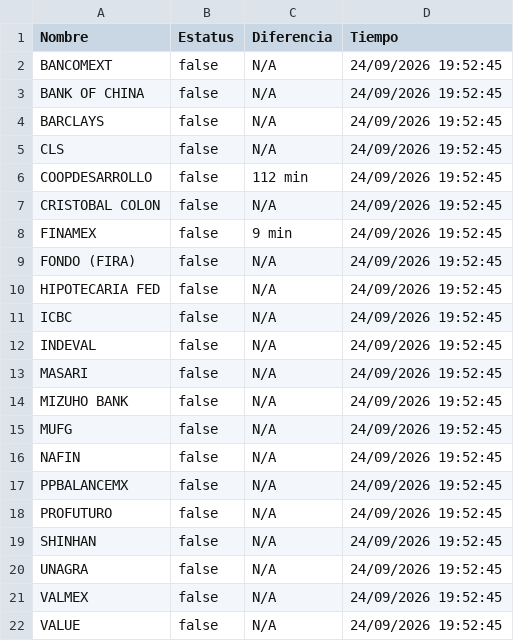
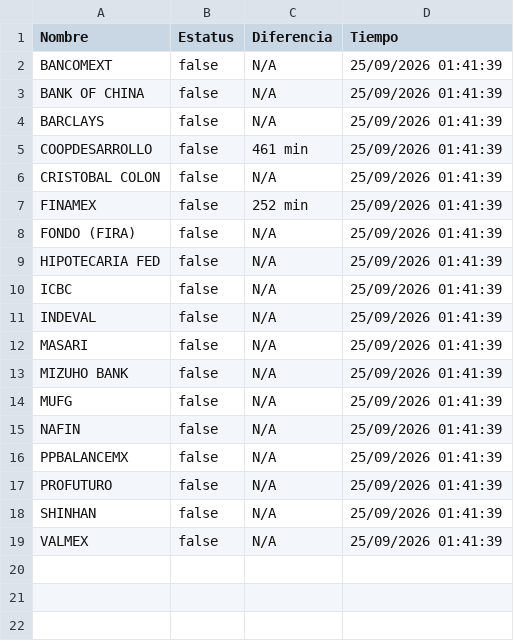
Before and after one commit to mali1412/monspei-scrapper, a CSV file: salidas/desconectados.csv, drawn as a sheet.

```diff
--- a/salidas/desconectados.csv
+++ b/salidas/desconectados.csv
@@ -1,22 +1,19 @@
 Nombre,Estatus,Diferencia,Tiempo
-"BANCOMEXT",false,N/A,24/09/2026 19:52:45
-"BANK OF CHINA",false,N/A,24/09/2026 19:52:45
-"BARCLAYS",false,N/A,24/09/2026 19:52:45
-"CLS",false,N/A,24/09/2026 19:52:45
-"COOPDESARROLLO",false,112 min,24/09/2026 19:52:45
-"CRISTOBAL COLON",false,N/A,24/09/2026 19:52:45
-"FINAMEX",false,9 min,24/09/2026 19:52:45
-"FONDO (FIRA)",false,N/A,24/09/2026 19:52:45
-"HIPOTECARIA FED",false,N/A,24/09/2026 19:52:45
-"ICBC",false,N/A,24/09/2026 19:52:45
-"INDEVAL",false,N/A,24/09/2026 19:52:45
-"MASARI",false,N/A,24/09/2026 19:52:45
-"MIZUHO BANK",false,N/A,24/09/2026 19:52:45
-"MUFG",false,N/A,24/09/2026 19:52:45
-"NAFIN",false,N/A,24/09/2026 19:52:45
-"PPBALANCEMX",false,N/A,24/09/2026 19:52:45
-"PROFUTURO",false,N/A,24/09/2026 19:52:45
-"SHINHAN",false,N/A,24/09/2026 19:52:45
-"UNAGRA",false,N/A,24/09/2026 19:52:45
-"VALMEX",false,N/A,24/09/2026 19:52:45
-"VALUE",false,N/A,24/09/2026 19:52:45
+"BANCOMEXT",false,N/A,25/09/2026 01:41:39
+"BANK OF CHINA",false,N/A,25/09/2026 01:41:39
+"BARCLAYS",false,N/A,25/09/2026 01:41:39
+"COOPDESARROLLO",false,461 min,25/09/2026 01:41:39
+"CRISTOBAL COLON",false,N/A,25/09/2026 01:41:39
+"FINAMEX",false,252 min,25/09/2026 01:41:39
+"FONDO (FIRA)",false,N/A,25/09/2026 01:41:39
+"HIPOTECARIA FED",false,N/A,25/09/2026 01:41:39
+"ICBC",false,N/A,25/09/2026 01:41:39
+"INDEVAL",false,N/A,25/09/2026 01:41:39
+"MASARI",false,N/A,25/09/2026 01:41:39
+"MIZUHO BANK",false,N/A,25/09/2026 01:41:39
+"MUFG",false,N/A,25/09/2026 01:41:39
+"NAFIN",false,N/A,25/09/2026 01:41:39
+"PPBALANCEMX",false,N/A,25/09/2026 01:41:39
+"PROFUTURO",false,N/A,25/09/2026 01:41:39
+"SHINHAN",false,N/A,25/09/2026 01:41:39
+"VALMEX",false,N/A,25/09/2026 01:41:39
```
Also changed, not shown: salidas/all.csv, 2 other files.
